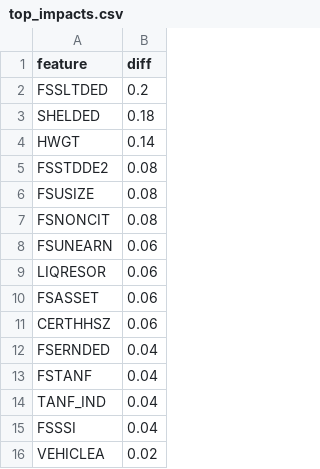
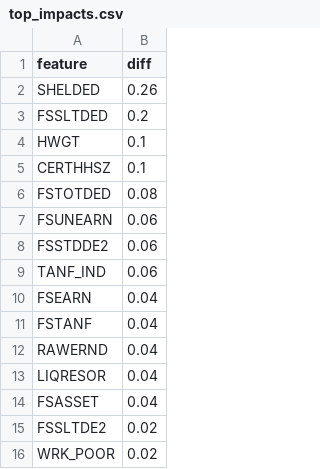
Before and after one commit to pmancill/SNAP, a CSV file: data/2018_indicators/top_impacts.csv, drawn as a sheet.

```diff
--- a/data/2018_indicators/top_impacts.csv
+++ b/data/2018_indicators/top_impacts.csv
@@ -1,16 +1,16 @@
 feature,diff
+SHELDED,0.26
 FSSLTDED,0.2
-SHELDED,0.18
-HWGT,0.14
-FSSTDDE2,0.08
-FSUSIZE,0.08
-FSNONCIT,0.08
+HWGT,0.1
+CERTHHSZ,0.1
+FSTOTDED,0.08
 FSUNEARN,0.06
-LIQRESOR,0.06
-FSASSET,0.06
-CERTHHSZ,0.06
-FSERNDED,0.04
+FSSTDDE2,0.06
+TANF_IND,0.06
+FSEARN,0.04
 FSTANF,0.04
-TANF_IND,0.04
-FSSSI,0.04
-VEHICLEA,0.02
+RAWERND,0.04
+LIQRESOR,0.04
+FSASSET,0.04
+FSSLTDE2,0.02
+WRK_POOR,0.02
```
Also changed, not shown: data/2018_indicators/coef.csv, data/2018_indicators/coef_2018_state_avg.csv, 15 other files.
